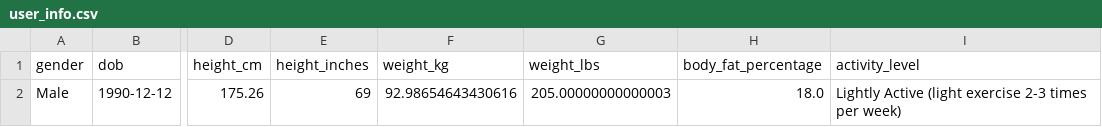
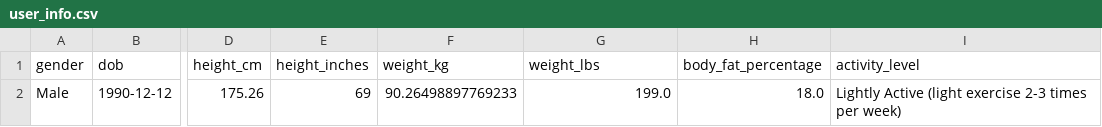
Before and after one commit to drhaun/bcompnutritiontool, a CSV file: data/user_info.csv, drawn as a sheet; only a part is shown, gaps mark what is left out; the diff names each change by its address in the sheet, - before the commit and + after, or states it on an @@ line.

```diff
--- a/data/user_info.csv
+++ b/data/user_info.csv
-F2 (weight_kg): 92.98654643430616
+F2 (weight_kg): 90.26498897769233
-G2 (weight_lbs): 205.00000000000003
+G2 (weight_lbs): 199.0
```
Also changed, not shown: 2 other files.
